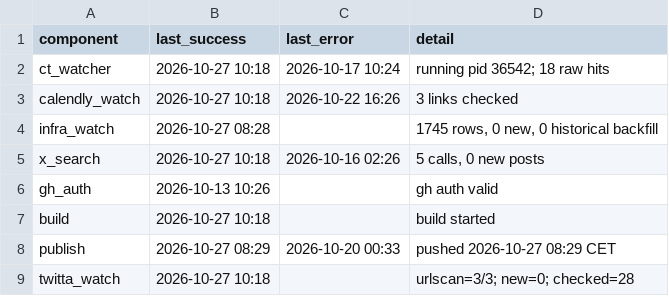
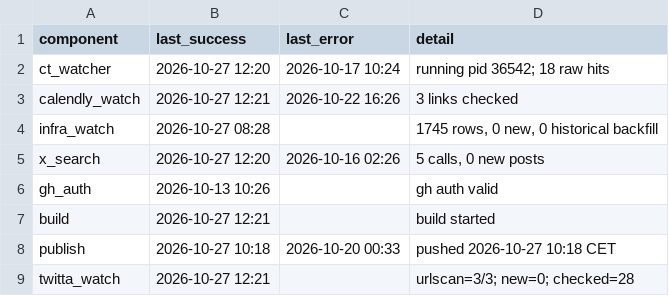
Before and after one commit to Dutchosintguy/X-phising-campaign-monitor, a CSV file: data/heartbeat.csv, drawn as a sheet.

```diff
--- a/data/heartbeat.csv
+++ b/data/heartbeat.csv
@@ -1,9 +1,9 @@
 component,last_success,last_error,detail
-ct_watcher,2026-10-27 10:18,2026-10-17 10:24,running pid 36542; 18 raw hits
-calendly_watch,2026-10-27 10:18,2026-10-22 16:26,3 links checked
+ct_watcher,2026-10-27 12:20,2026-10-17 10:24,running pid 36542; 18 raw hits
+calendly_watch,2026-10-27 12:21,2026-10-22 16:26,3 links checked
 infra_watch,2026-10-27 08:28,,"1745 rows, 0 new, 0 historical backfill"
-x_search,2026-10-27 10:18,2026-10-16 02:26,"5 calls, 0 new posts"
+x_search,2026-10-27 12:20,2026-10-16 02:26,"5 calls, 0 new posts"
 gh_auth,2026-10-13 10:26,,gh auth valid
-build,2026-10-27 10:18,,build started
-publish,2026-10-27 08:29,2026-10-20 00:33,pushed 2026-10-27 08:29 CET
-twitta_watch,2026-10-27 10:18,,urlscan=3/3; new=0; checked=28
+build,2026-10-27 12:21,,build started
+publish,2026-10-27 10:18,2026-10-20 00:33,pushed 2026-10-27 10:18 CET
+twitta_watch,2026-10-27 12:21,,urlscan=3/3; new=0; checked=28
```
Also changed, not shown: data/alerts.csv, data/calendly_watch.csv, 6 other files.
